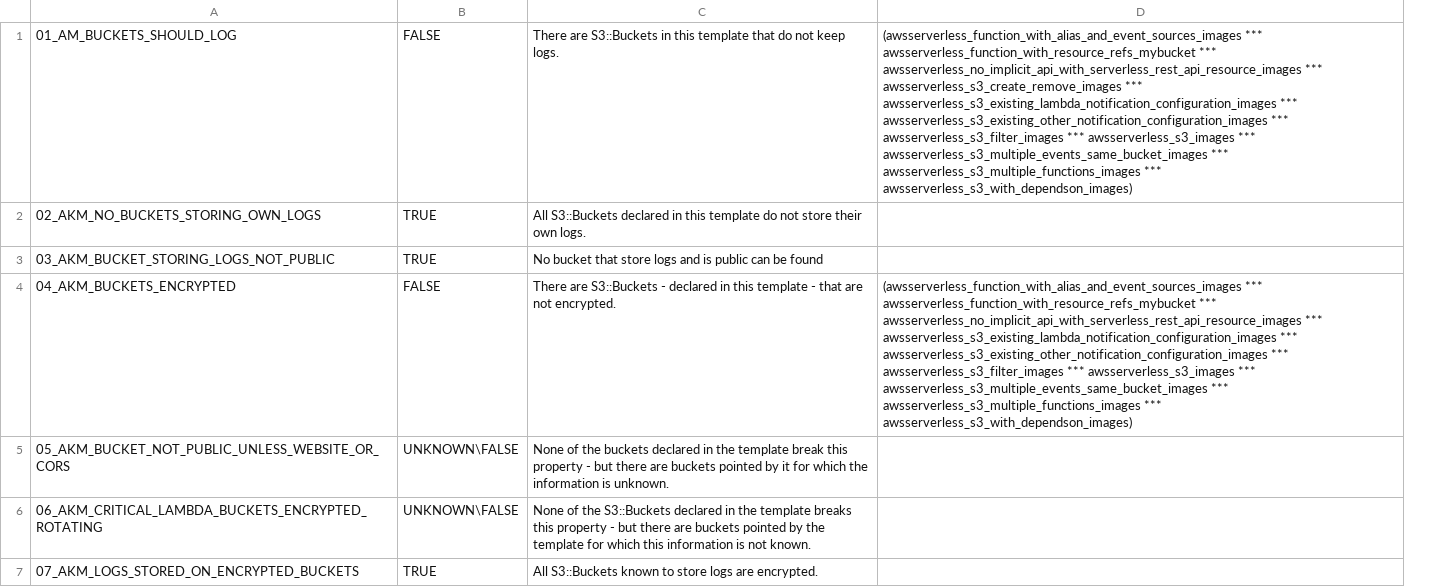
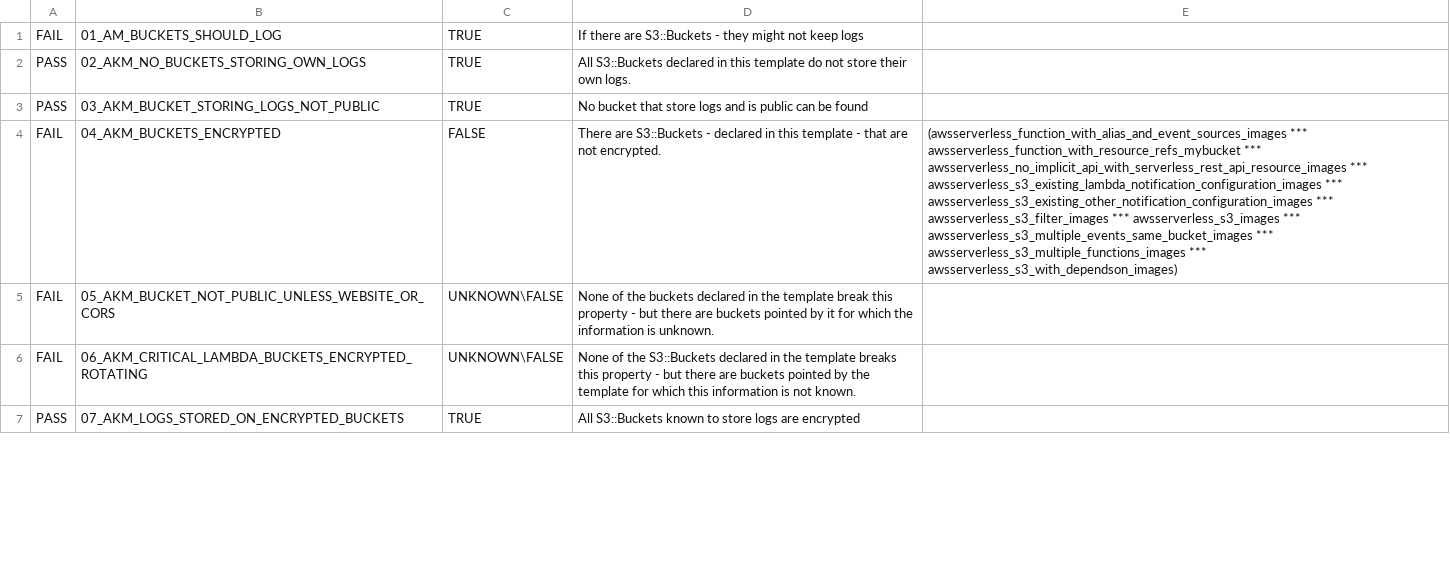
Before and after one commit to claudiacauli/CloudFORMAL, a CSV file: BenchmarksOut/07_rubajaj/07_rubajajReport.csv, drawn as a sheet; only a part is shown; removed rows and columns are numbered as before the commit, all else as after; the diff covers the shown part only; the diff names each change by its address in the sheet, - before the commit and + after, or states it on an @@ line.

Commit message:
Add Pass/Fail print to report & console output

```diff
--- a/BenchmarksOut/07_rubajaj/07_rubajajReport.csv
+++ b/BenchmarksOut/07_rubajaj/07_rubajajReport.csv
+column A, rows 1-7: FAIL | PASS | PASS | FAIL | FAIL | FAIL | PASS
-column C, rows 1-7: There are S3::Buckets in this template that do not keep logs. | All S3::Buckets declared in this template do not store their own logs. | No bucket that store logs and is public can be found | There are S3::Buckets - declared in this template - that are not encrypted. | None of the buckets declared in the template break this property - but there are buckets pointed by it for which the information is unknown. | None of the S3::Buckets declared in the template breaks this property - but there are buckets pointed by the template for which this information is not known. | All S3::Buckets known to store logs are encrypted.
+column D, rows 1-7: If there are S3::Buckets - they might not keep logs | All S3::Buckets declared in this template do not store their own logs. | No bucket that store logs and is public can be found | There are S3::Buckets - declared in this template - that are not encrypted. | None of the buckets declared in the template break this property - but there are buckets pointed by it for which the information is unknown. | None of the S3::Buckets declared in the template breaks this property - but there are buckets pointed by the template for which this information is not known. | All S3::Buckets known to store logs are encrypted
-C1: FALSE
+C1: TRUE
-E1: (awsserverless_function_with_alias_and_event_sources_images *** awsserverless_function_with_resource_refs_mybucket *** awsserverless_no_implicit_api_with_serverless_rest_api_resource_images *** awsserverless_s3_create_remove_images *** awsserverless_s3_existing_lambda_notification_configuration_images *** awsserverless_s3_existing_other_notification_configuration_images *** awsserverless_s3_filter_images *** awsserverless_s3_images *** awsserverless_s3_multiple_events_same_bucket_images *** awsserverless_s3_multiple_functions_images *** awsserverless_s3_with_dependson_images)
+E1: (empty)
```
Also changed, not shown: 9 added rows, 9 removed rows and 6 edited cells elsewhere in this file, BenchmarksOut/05_monishakrish25992/05_monishakrish25992Report.csv, BenchmarksOut/09_tatums/09_tatumsReport.csv, 30 other files.
